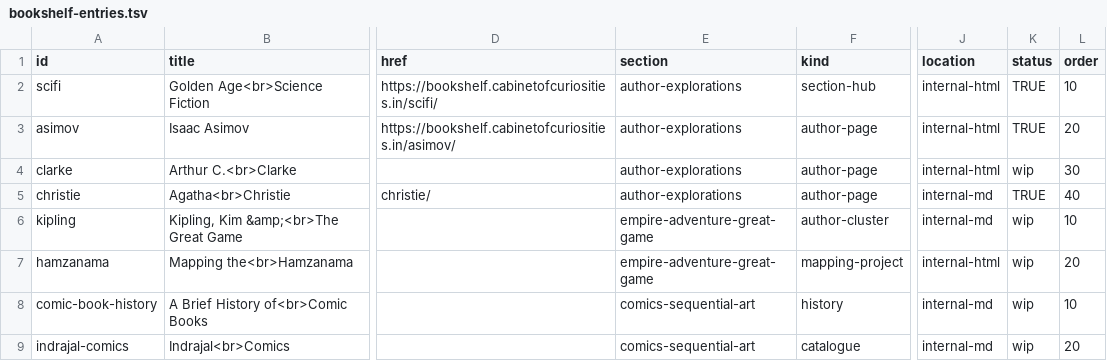
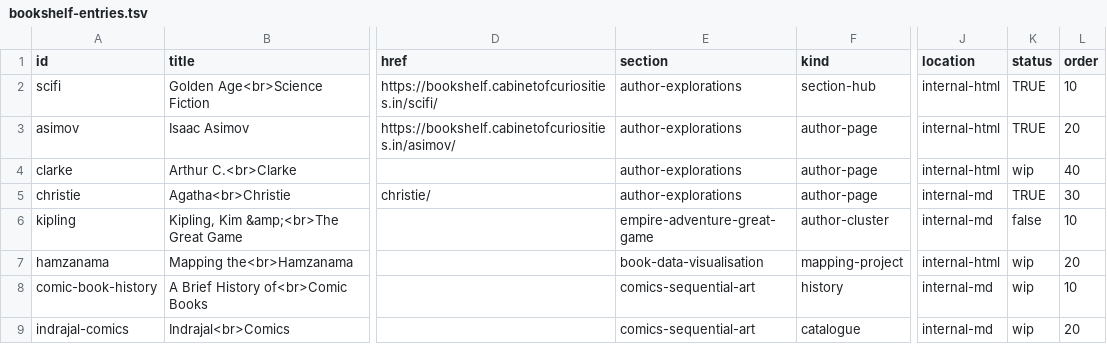
Before and after one commit to jesmehta/TheBookshelfOfCuriosities, a TSV file: content/bookshelf-entries.tsv, drawn as a sheet; only a part is shown, gaps mark what is left out; the diff covers the shown part only; the diff names each change by its address in the sheet, - before the commit and + after, or states it on an @@ line.

Commit message:
Restructure Bookshelf sections: Poetry section, fewer WIP cards
- New Poetry section holds Favourite Poetry; Writings on Reading is
  kept for future writing about reading but hidden until it has entries.
- Empire & Great Game hidden: Kipling hidden, Hamzanama moved to Book
  Data & Visualisation as a mapping project.
- Authors vs Books (a placeholder from the original mock-up) becomes
  My Reading Journey: Goodreads year-by-year and combined, plus book
  purchases.
- Live Christie ordered before WIP Clarke; spans adjusted to fill rows.

```diff
--- a/content/bookshelf-entries.tsv
+++ b/content/bookshelf-entries.tsv
-L4 (order): 30
+L4 (order): 40
-L5 (order): 40
+L5 (order): 30
-K6 (status): wip
+K6 (status): false
-E7 (section): empire-adventure-great-game
+E7 (section): book-data-visualisation
```
Also changed, not shown: 1 added row, 1 removed row and 2 edited cells elsewhere in this file, content/bookshelf-sections.tsv, 1 other file.
